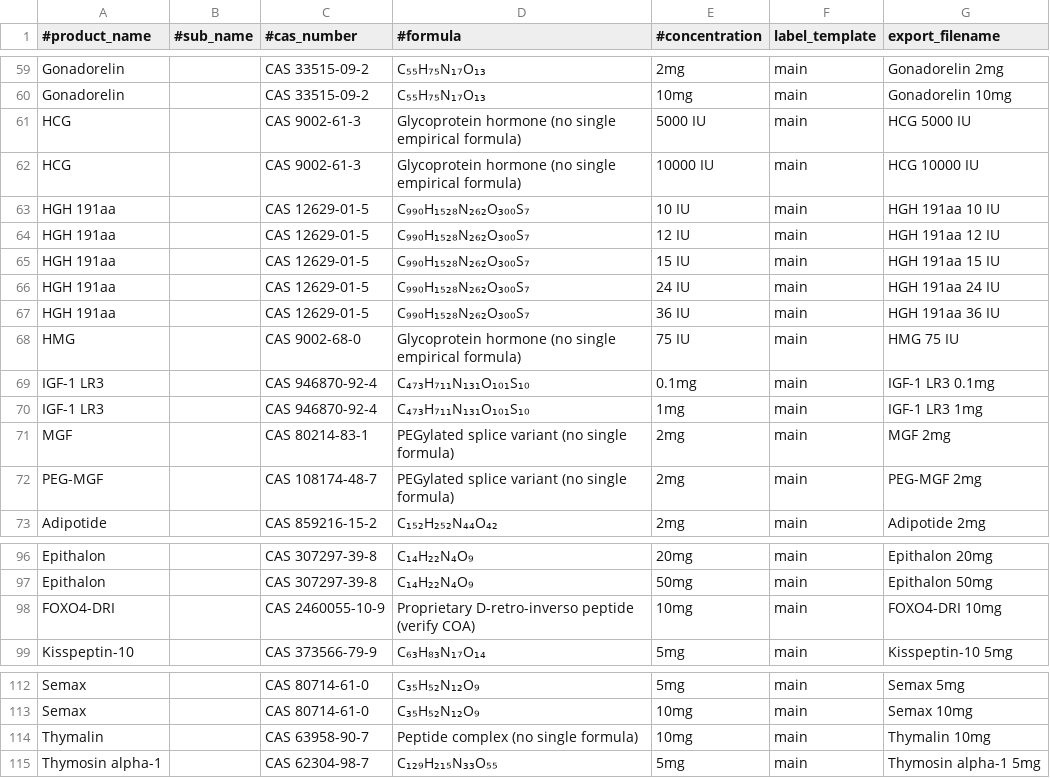
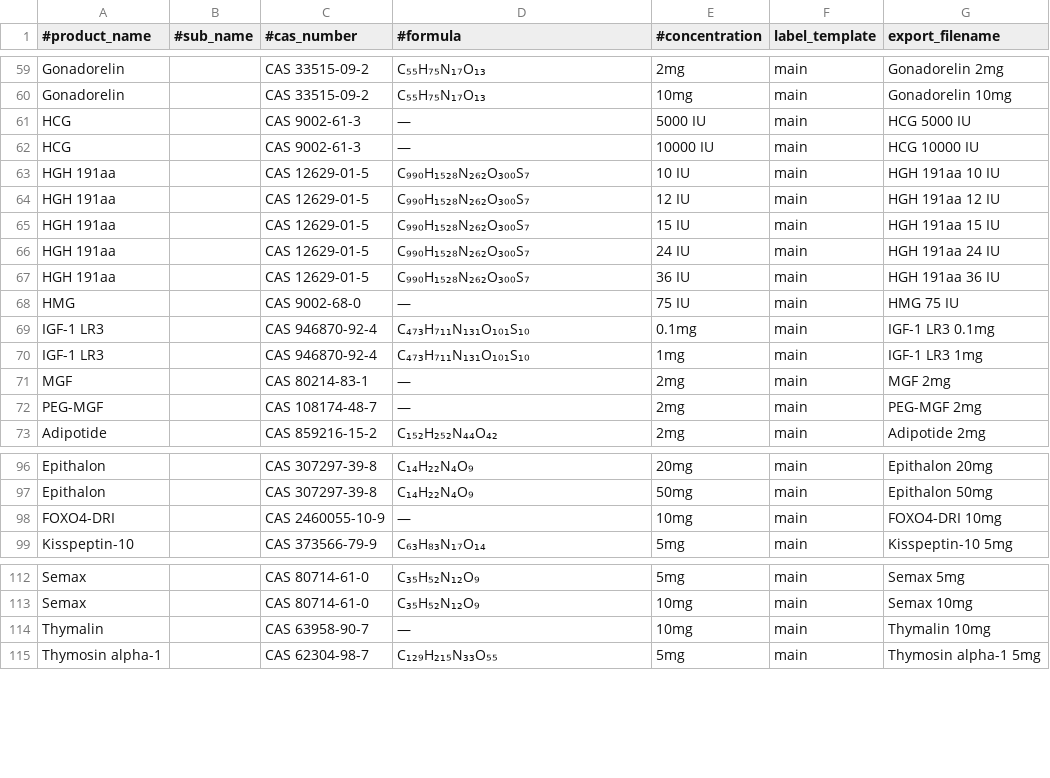
Before and after one commit to silentsit/tetravalabs, a CSV file: tools/label-pipeline/data/labels-batch.csv, drawn as a sheet; only a part is shown, gaps mark what is left out; the diff covers the shown part only.

```diff
--- a/tools/label-pipeline/data/labels-batch.csv
+++ b/tools/label-pipeline/data/labels-batch.csv
@@ -60,4 +60,4 @@ Gonadorelin,,CAS 33515-09-2,C₅₅H₇₅N₁₇O₁₃,2mg,main,Gonadorelin 2m
 Gonadorelin,,CAS 33515-09-2,C₅₅H₇₅N₁₇O₁₃,10mg,main,Gonadorelin 10mg
-HCG,,CAS 9002-61-3,Glycoprotein hormone (no single empirical formula),5000 IU,main,HCG 5000 IU
-HCG,,CAS 9002-61-3,Glycoprotein hormone (no single empirical formula),10000 IU,main,HCG 10000 IU
+HCG,,CAS 9002-61-3,—,5000 IU,main,HCG 5000 IU
+HCG,,CAS 9002-61-3,—,10000 IU,main,HCG 10000 IU
 HGH 191aa,,CAS 12629-01-5,C₉₉₀H₁₅₂₈N₂₆₂O₃₀₀S₇,10 IU,main,HGH 191aa 10 IU
@@ -67,7 +67,7 @@ HGH 191aa,,CAS 12629-01-5,C₉₉₀H₁₅₂₈N₂₆₂O₃₀₀S₇,24 IU,
 HGH 191aa,,CAS 12629-01-5,C₉₉₀H₁₅₂₈N₂₆₂O₃₀₀S₇,36 IU,main,HGH 191aa 36 IU
-HMG,,CAS 9002-68-0,Glycoprotein hormone (no single empirical formula),75 IU,main,HMG 75 IU
+HMG,,CAS 9002-68-0,—,75 IU,main,HMG 75 IU
 IGF-1 LR3,,CAS 946870-92-4,C₄₇₃H₇₁₁N₁₃₁O₁₀₁S₁₀,0.1mg,main,IGF-1 LR3 0.1mg
 IGF-1 LR3,,CAS 946870-92-4,C₄₇₃H₇₁₁N₁₃₁O₁₀₁S₁₀,1mg,main,IGF-1 LR3 1mg
-MGF,,CAS 80214-83-1,PEGylated splice variant (no single formula),2mg,main,MGF 2mg
-PEG-MGF,,CAS 108174-48-7,PEGylated splice variant (no single formula),2mg,main,PEG-MGF 2mg
+MGF,,CAS 80214-83-1,—,2mg,main,MGF 2mg
+PEG-MGF,,CAS 108174-48-7,—,2mg,main,PEG-MGF 2mg
 Adipotide,,CAS 859216-15-2,C₁₅₂H₂₅₂N₄₄O₄₂,2mg,main,Adipotide 2mg
@@ -97,3 +97,3 @@ Epithalon,,CAS 307297-39-8,C₁₄H₂₂N₄O₉,20mg,main,Epithalon 20mg
 Epithalon,,CAS 307297-39-8,C₁₄H₂₂N₄O₉,50mg,main,Epithalon 50mg
-FOXO4-DRI,,CAS 2460055-10-9,Proprietary D-retro-inverso peptide (verify COA),10mg,main,FOXO4-DRI 10mg
+FOXO4-DRI,,CAS 2460055-10-9,—,10mg,main,FOXO4-DRI 10mg
 Kisspeptin-10,,CAS 373566-79-9,C₆₃H₈₃N₁₇O₁₄,5mg,main,Kisspeptin-10 5mg
@@ -113,3 +113,3 @@ Semax,,CAS 80714-61-0,C₃₅H₅₂N₁₂O₉,5mg,main,Semax 5mg
 Semax,,CAS 80714-61-0,C₃₅H₅₂N₁₂O₉,10mg,main,Semax 10mg
-Thymalin,,CAS 63958-90-7,Peptide complex (no single formula),10mg,main,Thymalin 10mg
+Thymalin,,CAS 63958-90-7,—,10mg,main,Thymalin 10mg
 Thymosin alpha-1,,CAS 62304-98-7,C₁₂₉H₂₁₅N₃₃O₅₅,5mg,main,Thymosin alpha-1 5mg
```
Also changed, not shown: 20 edited cells elsewhere in this file, tools/label-pipeline/data/labels-manifest.csv, 2 other files.
